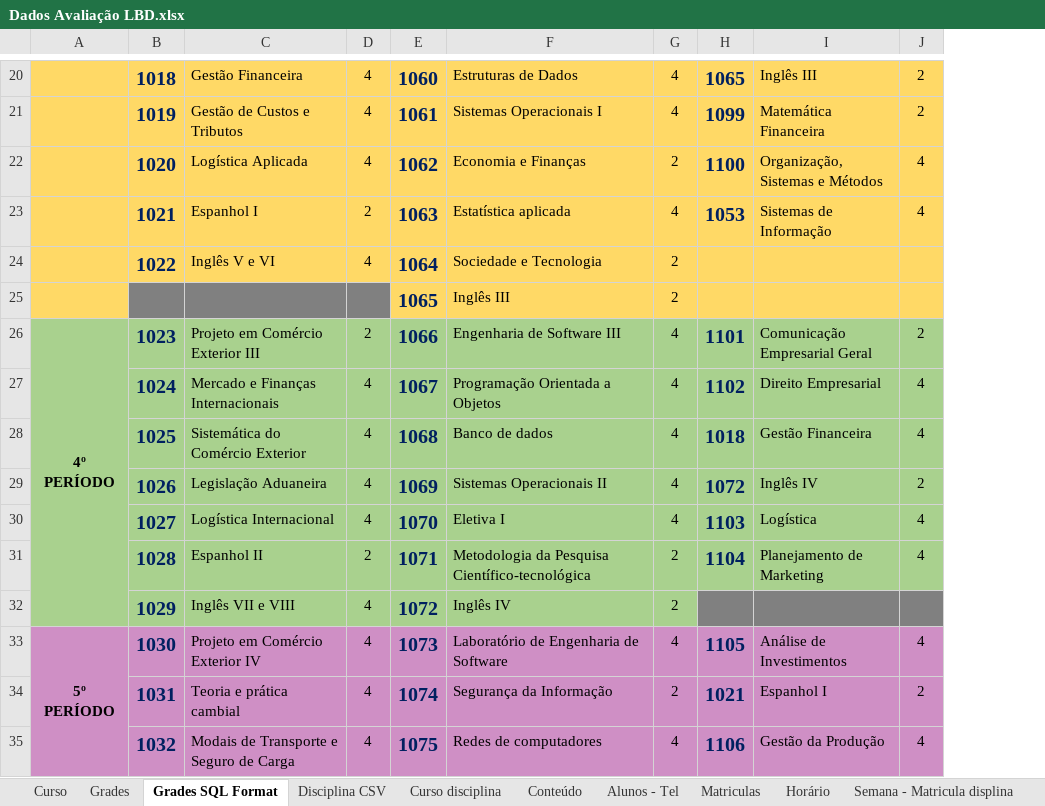
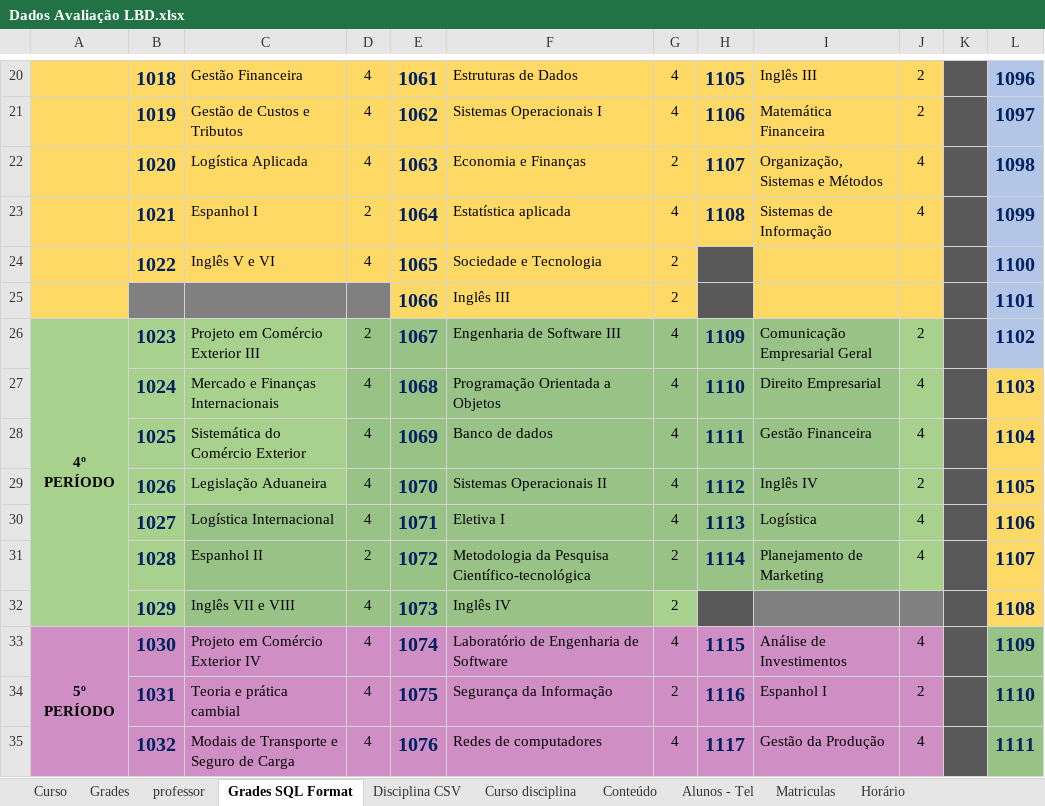
Before and after one commit to DeboraCristina/Sistema-AGIS, an Excel workbook: src/main/webapp/WEB-INF/doc/Dados Avaliação LBD.xlsx, sheet Grades SQL Format, drawn as a sheet; only a part is shown, gaps mark what is left out; values as stored, in another font and other column widths than the file's, no borders; the diff covers the shown part only; the diff names each change by its address in the sheet, - before the commit and + after, or states it on an @@ line.

```diff
--- a/src/main/webapp/WEB-INF/doc/Dados Avaliação LBD.xlsx (sheet Grades SQL Format)
+++ b/src/main/webapp/WEB-INF/doc/Dados Avaliação LBD.xlsx (sheet Grades SQL Format)
+sheet tab: professor
+column K, empty
+column L, rows 20-35: 1096 | 1097 | 1098 | 1099 | 1100 | 1101 | 1102 | 1103 | 1104 | 1105 | 1106 | 1107 | 1108 | 1109 | 1110 | 1111
-E20: 1060
+E20: 1061
-H20: 1065
+H20: 1105
-E21: 1061
+E21: 1062
-H21: 1099
+H21: 1106
-E22: 1062
+E22: 1063
-H22: 1100
+H22: 1107
-E23: 1063
+E23: 1064
-H23: 1053
+H23: 1108
-E24: 1064
+E24: 1065
-H24:H25 fill: #FFD966
+H24:H25 fill: #595959
-E25: 1065
+E25: 1066
-E26: 1066
+E26: 1067
-H26: 1101
+H26: 1109
-E27: 1067
+E27: 1068
-H27: 1102
+H27: 1110
-E28: 1068
+E28: 1069
-H28: 1018
+H28: 1111
-E29: 1069
+E29: 1070
-H29: 1072
+H29: 1112
-E30: 1070
+E30: 1071
-H30: 1103
+H30: 1113
-E31: 1071
+E31: 1072
-H31: 1104
+H31: 1114
-E32: 1072
+E32: 1073
-H32 fill: #808080
+H32 fill: #595959
-E33: 1073
+E33: 1074
-H33: 1105
+H33: 1115
-E34: 1074
+E34: 1075
-H34: 1021
+H34: 1116
-E35: 1075
+E35: 1076
-H35: 1106
+H35: 1117
```
Also changed, not shown: 4 added rows, 50 edited cells and cell formats elsewhere in this sheet, sheet Disciplina CSV, sheet Curso disciplina, sheet Semana - Matricula displina, sheet SQL - Matricula displina, sheet Matriculas, other sheet tabs, 6 other files.
